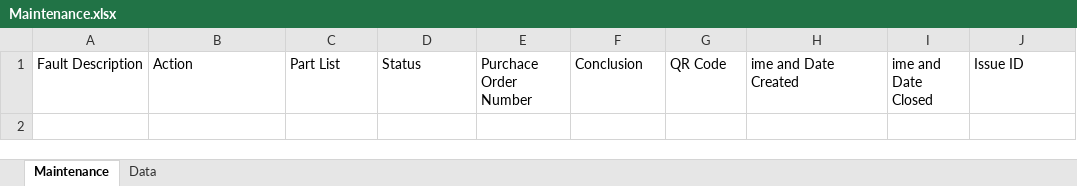
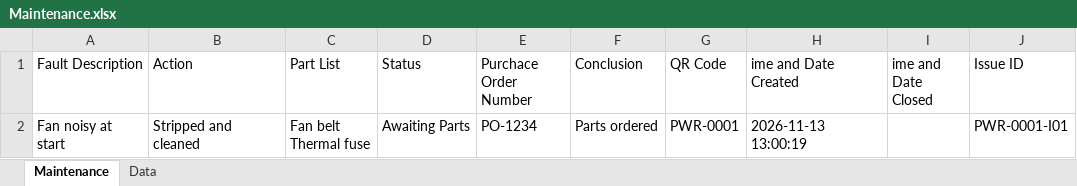
Before and after one commit to Paulkk156/Wits-Files, an Excel workbook: Maintenance.xlsx, sheet Maintenance, drawn as a sheet; values as stored, in another font and other column widths than the file's, no borders; table styles not drawn; ↵ is a line break in a cell; the diff names each change by its address in the sheet, - before the commit and + after, or states it on an @@ line.

Commit message:
Electronics Space: log issue PWR-0001-I01 (PWR-0001)

```diff
--- a/Maintenance.xlsx (sheet Maintenance)
+++ b/Maintenance.xlsx (sheet Maintenance)
+row 2: Fan noisy at start | Stripped and cleaned | Fan belt ↵ Thermal fuse | Awaiting Parts | PO-1234 | Parts ordered | PWR-0001 | 2026-11-13 13:00:19 |  | PWR-0001-I01
```
